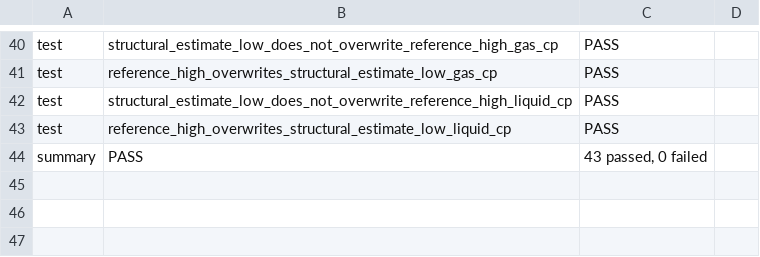
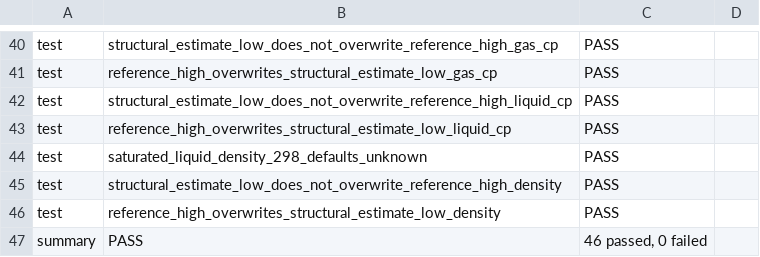
Before and after one commit to Ulrich-AM/pipace, a TSV file: misc/sace_property_diag.tsv, drawn as a sheet; only a part is shown, gaps mark what is left out.

```diff
--- a/misc/sace_property_diag.tsv
+++ b/misc/sace_property_diag.tsv
@@ -43,2 +43,5 @@ test	structural_estimate_low_does_not_overwrite_reference_high_liquid_cp	PASS
 test	reference_high_overwrites_structural_estimate_low_liquid_cp	PASS	
-summary	PASS	43 passed, 0 failed
+test	saturated_liquid_density_298_defaults_unknown	PASS	
+test	structural_estimate_low_does_not_overwrite_reference_high_density	PASS	
+test	reference_high_overwrites_structural_estimate_low_density	PASS	
+summary	PASS	46 passed, 0 failed
```
Also changed, not shown: misc/sace_estimation_diag.tsv, 8 other files.
